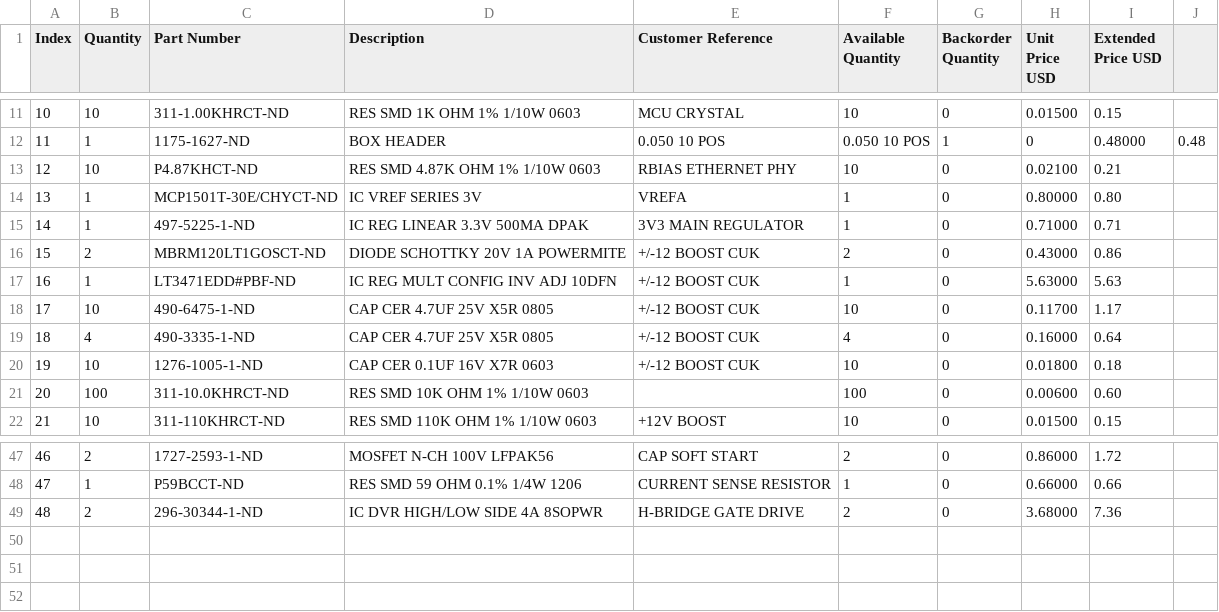
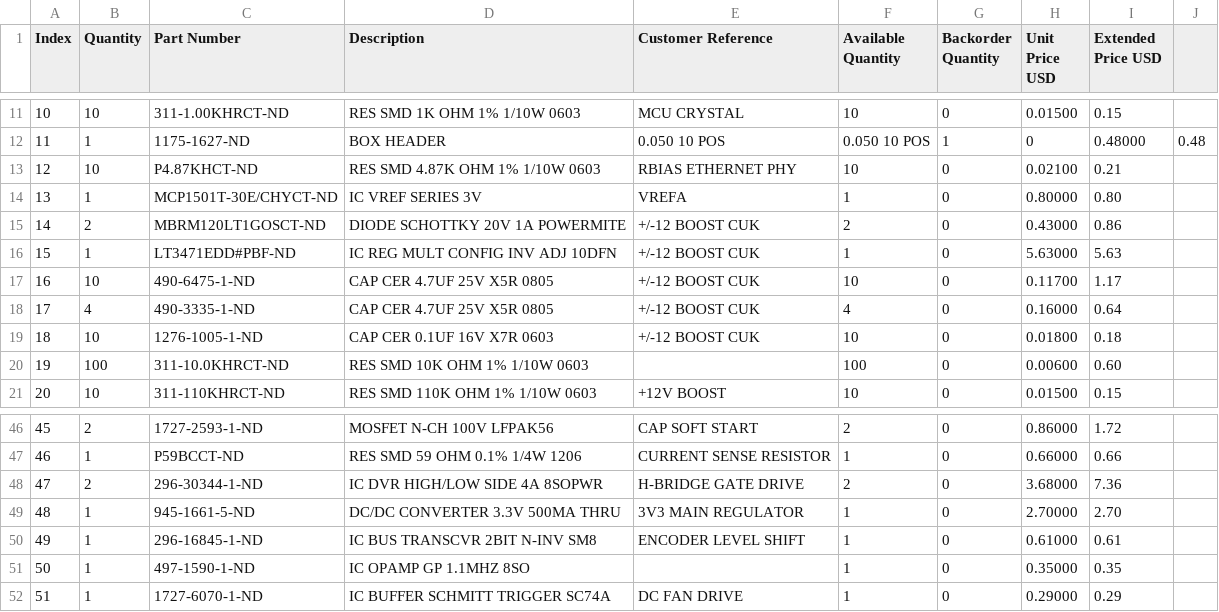
Before and after one commit to ofdouglas/2kwMotorController, a CSV file: hardware/digikey-bom.csv, drawn as a sheet; only a part is shown, gaps mark what is left out; removed rows and columns are numbered as before the commit, all else as after; the diff names each change by its address in the sheet, - before the commit and + after, or states it on an @@ line.

```diff
--- a/hardware/digikey-bom.csv
+++ b/hardware/digikey-bom.csv
-row 15: 14 | 1 | 497-5225-1-ND | IC REG LINEAR 3.3V 500MA DPAK | 3V3 MAIN REGULATOR | 1 | 0 | 0.71000 | 0.71
@@ column A (Index) renumbered between rows 15 and 48 @@
+row 49: 48 | 1 | 945-1661-5-ND | DC/DC CONVERTER 3.3V 500MA THRU | 3V3 MAIN REGULATOR | 1 | 0 | 2.70000 | 2.70
+row 50: 49 | 1 | 296-16845-1-ND | IC BUS TRANSCVR 2BIT N-INV SM8 | ENCODER LEVEL SHIFT | 1 | 0 | 0.61000 | 0.61
+row 51: 50 | 1 | 497-1590-1-ND | IC OPAMP GP 1.1MHZ 8SO |  | 1 | 0 | 0.35000 | 0.35
+row 52: 51 | 1 | 1727-6070-1-ND | IC BUFFER SCHMITT TRIGGER SC74A | DC FAN DRIVE | 1 | 0 | 0.29000 | 0.29
```
Also changed, not shown: 8 other files.
